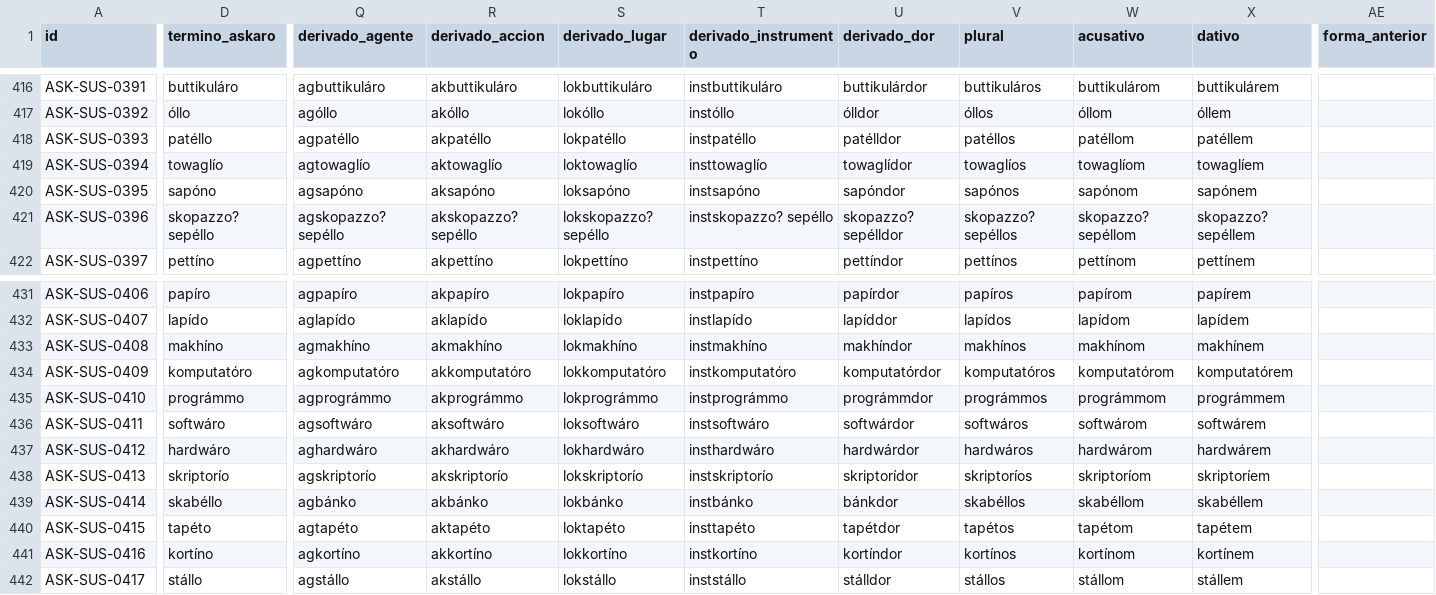
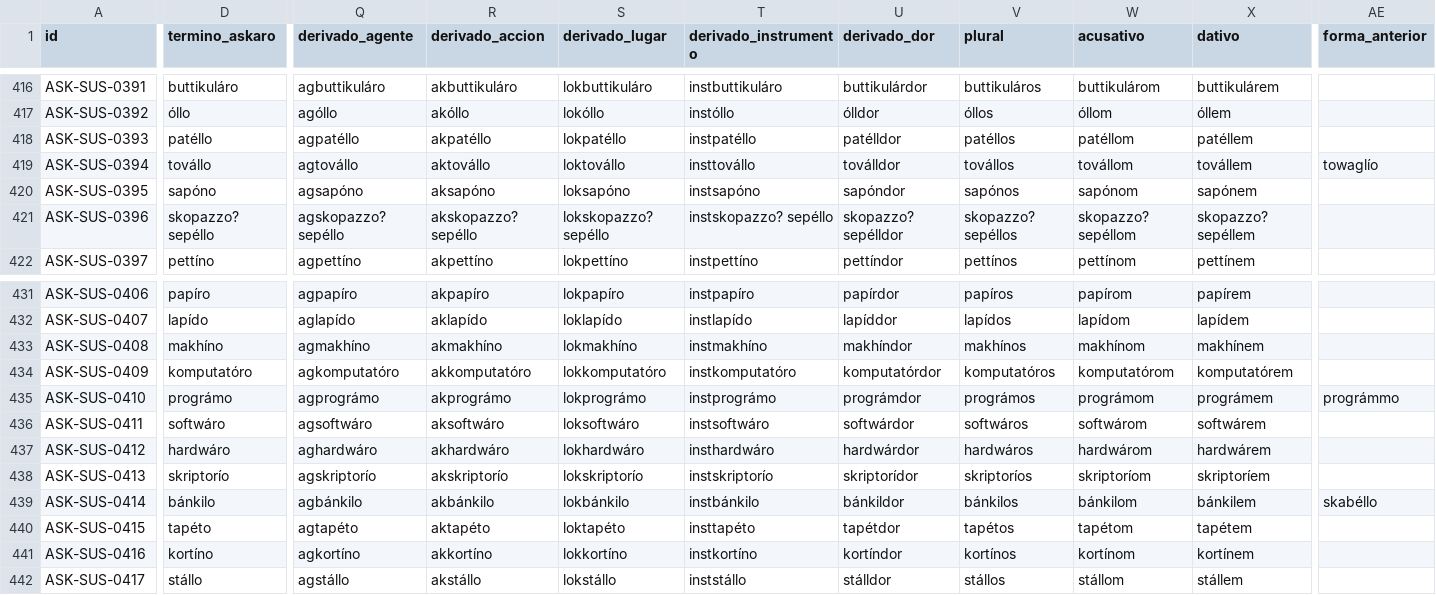
Before and after one commit to neogeneris/askaro, a CSV file: askaro_lexico_v11.csv, drawn as a sheet; only a part is shown, gaps mark what is left out; the diff covers the shown part only; the diff names each change by its address in the sheet, - before the commit and + after, or states it on an @@ line.

```diff
--- a/askaro_lexico_v11.csv
+++ b/askaro_lexico_v11.csv
-D419 (termino_askaro): towaglío
+D419 (termino_askaro): továllo
-Q419 (derivado_agente): agtowaglío
+Q419 (derivado_agente): agtovállo
-R419 (derivado_accion): aktowaglío
+R419 (derivado_accion): aktovállo
-S419 (derivado_lugar): loktowaglío
+S419 (derivado_lugar): loktovállo
-T419 (derivado_instrumento): insttowaglío
+T419 (derivado_instrumento): insttovállo
-U419 (derivado_dor): towaglídor
+U419 (derivado_dor): toválldor
-V419 (plural): towaglíos
+V419 (plural): továllos
-W419 (acusativo): towaglíom
+W419 (acusativo): továllom
-X419 (dativo): towaglíem
+X419 (dativo): továllem
-AE419 (forma_anterior): (empty)
+AE419 (forma_anterior): towaglío
-D435 (termino_askaro): prográmmo
+D435 (termino_askaro): prográmo
-Q435 (derivado_agente): agprográmmo
+Q435 (derivado_agente): agprográmo
-R435 (derivado_accion): akprográmmo
+R435 (derivado_accion): akprográmo
-S435 (derivado_lugar): lokprográmmo
+S435 (derivado_lugar): lokprográmo
-T435 (derivado_instrumento): instprográmmo
+T435 (derivado_instrumento): instprográmo
-U435 (derivado_dor): prográmmdor
+U435 (derivado_dor): prográmdor
-V435 (plural): prográmmos
+V435 (plural): prográmos
-W435 (acusativo): prográmmom
+W435 (acusativo): prográmom
-X435 (dativo): prográmmem
+X435 (dativo): prográmem
-AE435 (forma_anterior): (empty)
+AE435 (forma_anterior): prográmmo
-D439 (termino_askaro): skabéllo
+D439 (termino_askaro): bánkilo
-Q439 (derivado_agente): agbánko
+Q439 (derivado_agente): agbánkilo
-R439 (derivado_accion): akbánko
+R439 (derivado_accion): akbánkilo
-S439 (derivado_lugar): lokbánko
+S439 (derivado_lugar): lokbánkilo
-T439 (derivado_instrumento): instbánko
+T439 (derivado_instrumento): instbánkilo
-U439 (derivado_dor): bánkdor
+U439 (derivado_dor): bánkildor
-V439 (plural): skabéllos
+V439 (plural): bánkilos
-W439 (acusativo): skabéllom
+W439 (acusativo): bánkilom
-X439 (dativo): skabéllem
+X439 (dativo): bánkilem
-AE439 (forma_anterior): (empty)
+AE439 (forma_anterior): skabéllo
```
Also changed, not shown: 60 edited cells elsewhere in this file, 1 other file.
